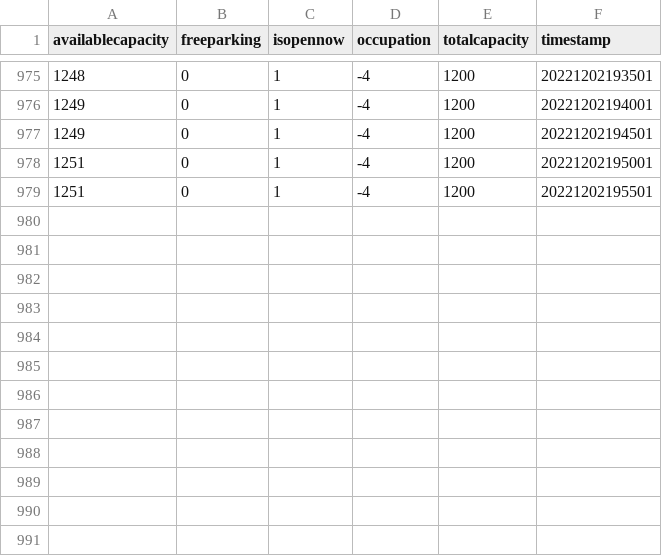
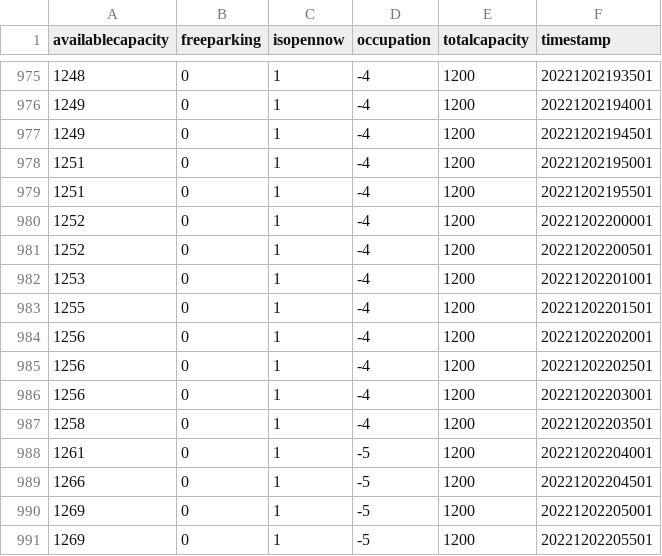
Before and after one commit to BrechtDeSchryver/iataak, a CSV file: data-workflow/Data/csv/B-Park_Gent_Sint-Pieters.csv, drawn as a sheet; only a part is shown, gaps mark what is left out.

```diff
--- a/data-workflow/Data/csv/B-Park_Gent_Sint-Pieters.csv
+++ b/data-workflow/Data/csv/B-Park_Gent_Sint-Pieters.csv
@@ -979 +979,13 @@ availablecapacity;freeparking;isopennow;occupation;totalcapacity;timestamp
 1251;0;1;-4;1200;20221202195501
+1252;0;1;-4;1200;20221202200001
+1252;0;1;-4;1200;20221202200501
+1253;0;1;-4;1200;20221202201001
+1255;0;1;-4;1200;20221202201501
+1256;0;1;-4;1200;20221202202001
+1256;0;1;-4;1200;20221202202501
+1256;0;1;-4;1200;20221202203001
+1258;0;1;-4;1200;20221202203501
+1261;0;1;-5;1200;20221202204001
+1266;0;1;-5;1200;20221202204501
+1269;0;1;-5;1200;20221202205001
+1269;0;1;-5;1200;20221202205501
```
Also changed, not shown: data-workflow/Data/csv/Dok_noord.csv, data-workflow/Data/csv/Getouw.csv, 48 other files.
